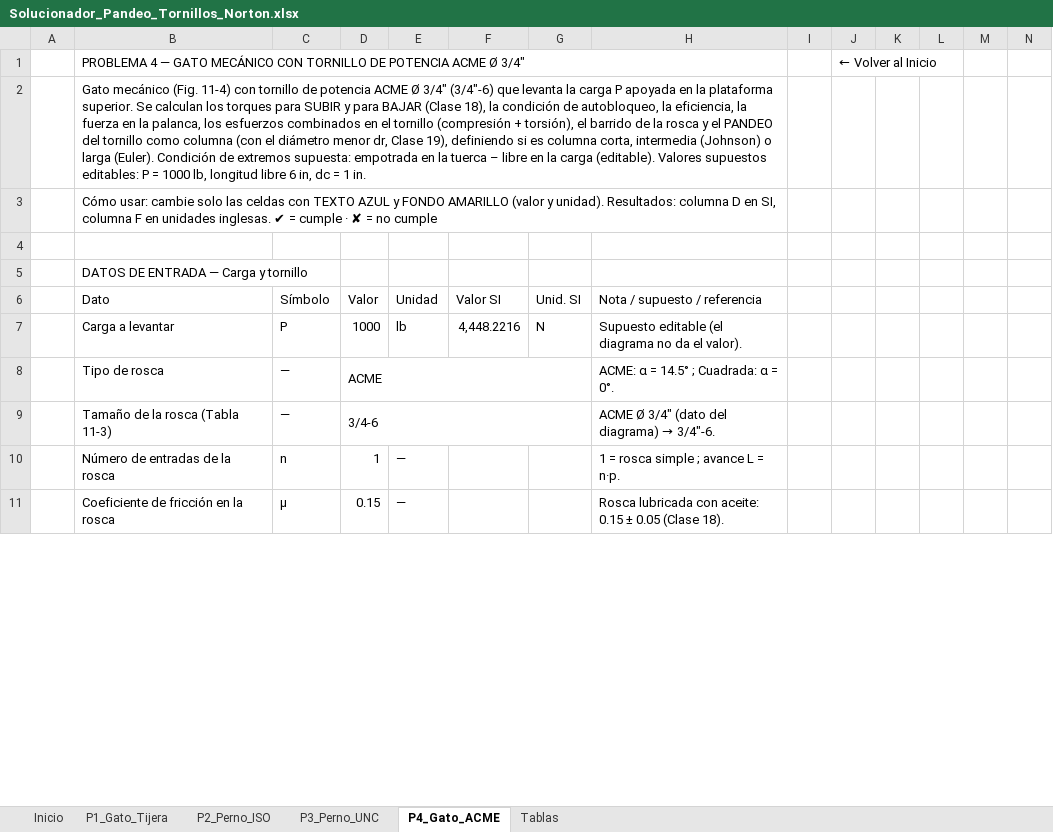
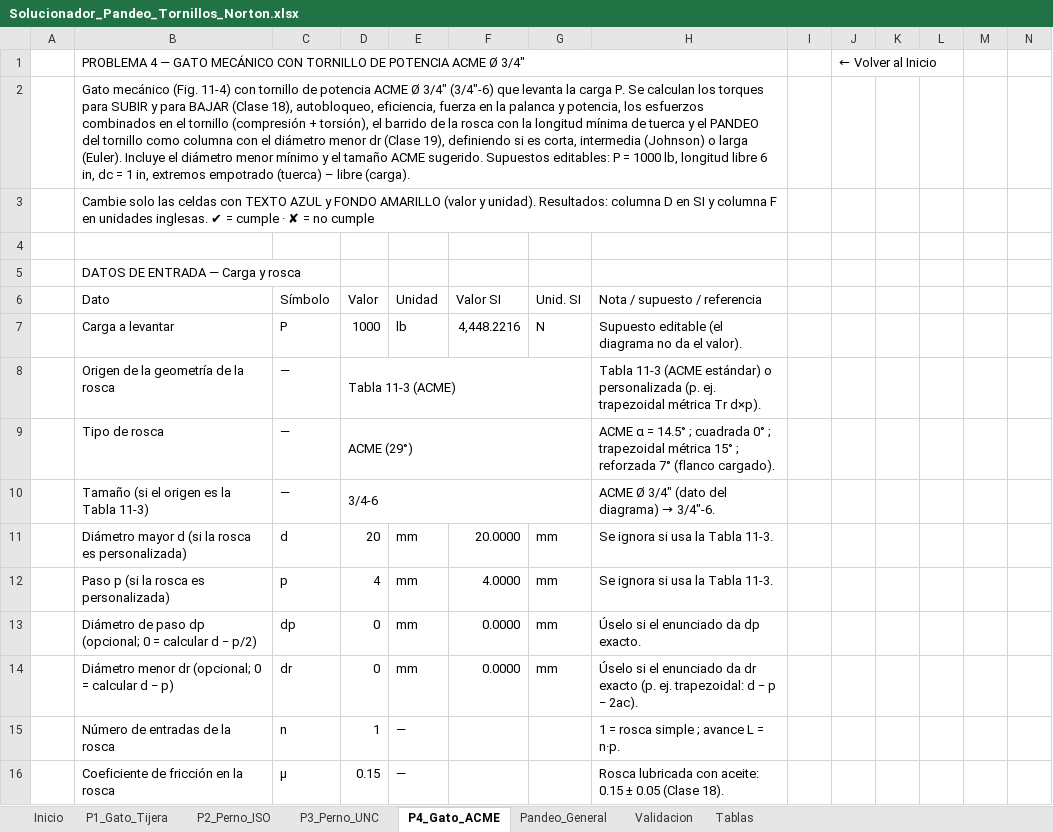
Before and after one commit to floriturco-hub/floriturco-hub.github.io, an Excel workbook: diseno-maquinas/Solucionador_Pandeo_Tornillos_Norton.xlsx, sheet P4_Gato_ACME, drawn as a sheet; only a part is shown; values as stored, in another font and other column widths than the file's, no cell formats; charts and pictures and conditional formats not drawn; addresses are those after the commit; rows hold the shown columns only; the diff covers the shown part only; the diff names each change by its address in the sheet, - before the commit and + after, or states it on an @@ line.

```diff
--- a/diseno-maquinas/Solucionador_Pandeo_Tornillos_Norton.xlsx (sheet P4_Gato_ACME)
+++ b/diseno-maquinas/Solucionador_Pandeo_Tornillos_Norton.xlsx (sheet P4_Gato_ACME)
+sheet tab: Pandeo_General
+sheet tab: Validacion
-B2: …la carga P apoyada en la plataforma superior. Se calculan los torques para SUBIR y para BAJAR (Clase 18), la condición de autobloqueo, la eficiencia, la fuerza en la palanca, los esfuerzos combinados en el tornillo (compresión + torsión), el barrido de la rosca y el PANDEO del tornillo como columna (con el diámetro menor dr, Clase 19), definiendo si es columna corta, intermedia (Johnson) o larga (Euler). Condición de extremos supuesta: empotrada en la tuerca – libre en la carga (editable). Valores supuestos editables: P = 1000 lb, longitud libre 6 in, dc = 1 in.
+B2: …la carga P. Se calculan los torques para SUBIR y para BAJAR (Clase 18), autobloqueo, eficiencia, fuerza en la palanca y potencia, los esfuerzos combinados en el tornillo (compresión + torsión), el barrido de la rosca con la longitud mínima de tuerca y el PANDEO del tornillo como columna con el diámetro menor dr (Clase 19), definiendo si es corta, intermedia (Johnson) o larga (Euler). Incluye el diámetro menor mínimo y el tamaño ACME sugerido. Supuestos editables: P = 1000 lb, longitud libre 6 in, dc = 1 in, extremos empotrado (tuerca) – libre (carga).
-B3: Cómo usar: cambie solo las celdas con TEXTO AZUL y FONDO AMARILLO (valor y unidad). Resultados: columna D en SI, columna F…
+B3: Cambie solo las celdas con TEXTO AZUL y FONDO AMARILLO (valor y unidad). Resultados: columna D en SI y columna F…
-B5: DATOS DE ENTRADA — Carga y tornillo
+B5: DATOS DE ENTRADA — Carga y rosca
+row 8:  | Origen de la geometría de la rosca | — | Tabla 11-3 (ACME) |  |  |  | Tabla 11-3 (ACME estándar) o personalizada (p. ej. trapezoidal métrica Tr d×p).
-D9: ACME
+D9: ACME (29°)
-H9: ACME: α = 14.5° ; Cuadrada: α = 0°.
+H9: ACME α = 14.5° ; cuadrada 0° ; trapezoidal métrica 15° ; reforzada 7° (flanco cargado).
-B10: Tamaño de la rosca (Tabla 11-3)
+B10: Tamaño (si el origen es la Tabla 11-3)
+row 11:  | Diámetro mayor d (si la rosca es personalizada) | d | 20 | mm | 20.0000 | mm | Se ignora si usa la Tabla 11-3.
+row 12:  | Paso p (si la rosca es personalizada) | p | 4 | mm | 4.0000 | mm | Se ignora si usa la Tabla 11-3.
+row 13:  | Diámetro de paso dp (opcional; 0 = calcular d − p/2) | dp | 0 | mm | 0.0000 | mm | Úselo si el enunciado da dp exacto.
+row 14:  | Diámetro menor dr (opcional; 0 = calcular d − p) | dr | 0 | mm | 0.0000 | mm | Úselo si el enunciado da dr exacto (p. ej. trapezoidal: d − p − 2ac).
```
Also changed, not shown: 38 added rows, 17 removed rows, 1 moved row, 205 edited cells and merged cells elsewhere in this sheet, sheet P1_Gato_Tijera, sheet P2_Perno_ISO, sheet P3_Perno_UNC, sheet Tablas, sheet Inicio, cell formats, formulas that keep their value, charts or pictures.
